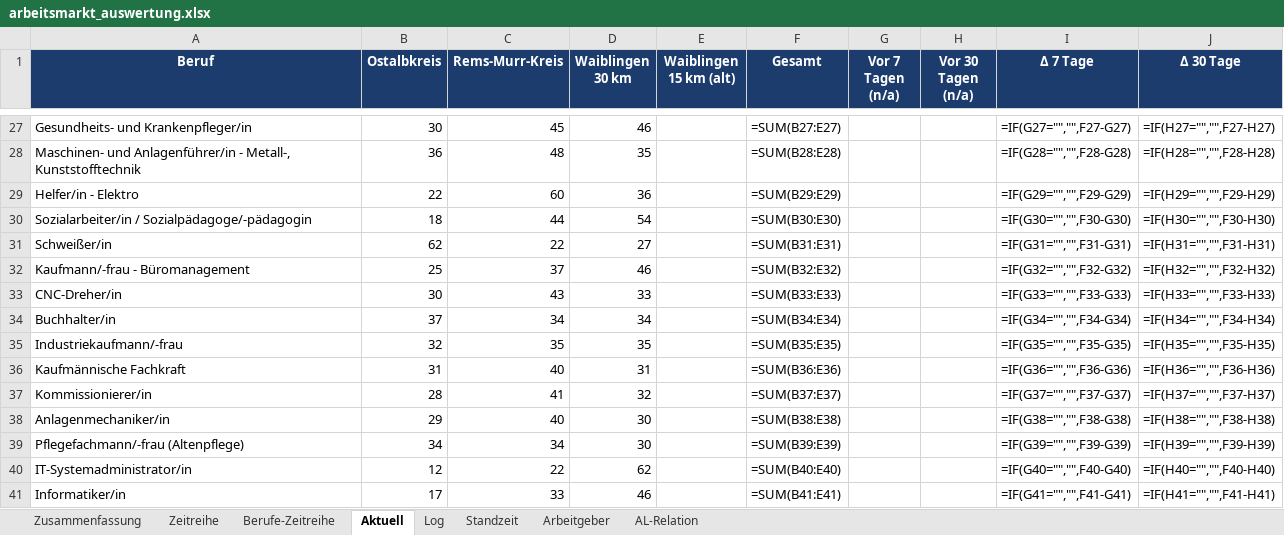
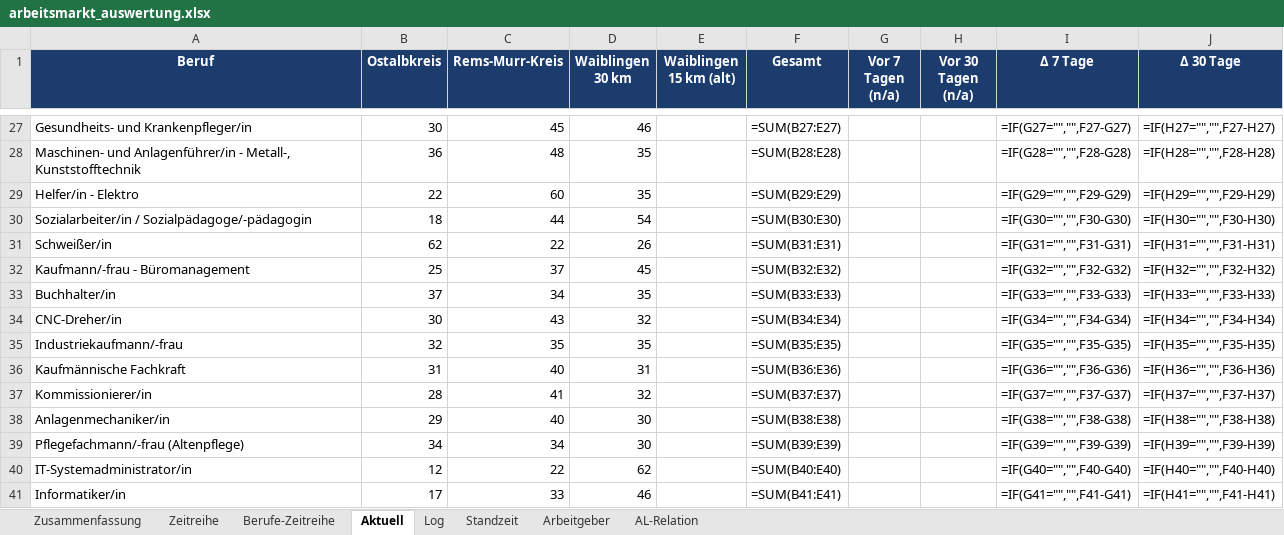
Before and after one commit to Penetrationpasi-hub/Jobs, an Excel workbook: arbeitsmarkt_auswertung.xlsx, sheet Aktuell, drawn as a sheet; only a part is shown, gaps mark what is left out; values as stored, in another font and other column widths than the file's, no borders; formulas without a stored value are shown as written; charts and pictures not drawn; removed rows and columns are numbered as before the commit, all else as after; the diff covers the shown part only; the diff names each change by its address in the sheet, - before the commit and + after, or states it on an @@ line.

```diff
--- a/arbeitsmarkt_auswertung.xlsx (sheet Aktuell)
+++ b/arbeitsmarkt_auswertung.xlsx (sheet Aktuell)
-D29 (Waiblingen 30 km): 36
+D29 (Waiblingen 30 km): 35
-D31 (Waiblingen 30 km): 27
+D31 (Waiblingen 30 km): 26
-D32 (Waiblingen 30 km): 46
+D32 (Waiblingen 30 km): 45
-row 33: CNC-Dreher/in | 30 | 43 | 33 |  | =SUM(B33:E33) |  |  | =IF(G33="","",F33-G33) | =IF(H33="","",F33-H33)
-D33 (Waiblingen 30 km): 34
+D33 (Waiblingen 30 km): 35
-F33 (Gesamt): =SUM(B34:E34)
+F33 (Gesamt): =SUM(B33:E33)
-I33 (Δ 7 Tage): =IF(G34="","",F34-G34)
+I33 (Δ 7 Tage): =IF(G33="","",F33-G33)
-J33 (Δ 30 Tage): =IF(H34="","",F34-H34)
+J33 (Δ 30 Tage): =IF(H33="","",F33-H33)
+row 34: CNC-Dreher/in | 30 | 43 | 32 |  | =SUM(B34:E34) |  |  | =IF(G34="","",F34-G34) | =IF(H34="","",F34-H34)
```
Also changed, not shown: 2 added rows, 2 removed rows and 19 edited cells elsewhere in this sheet, sheet Standzeit, sheet Log, sheet Arbeitgeber, sheet AL-Relation, sheet Berufe-Zeitreihe, sheet Zusammenfassung, 1 more sheet, charts or pictures, 3 other files.
